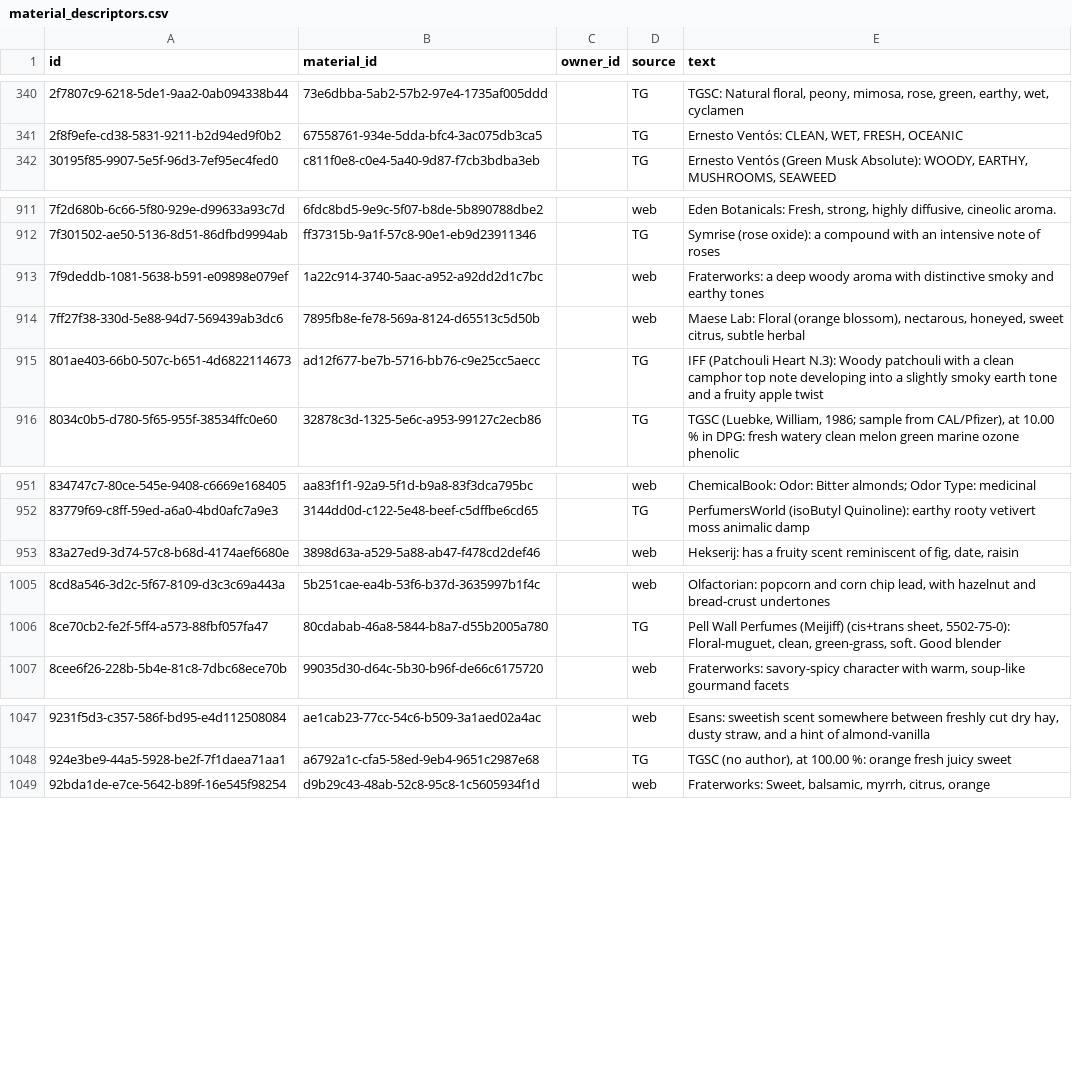
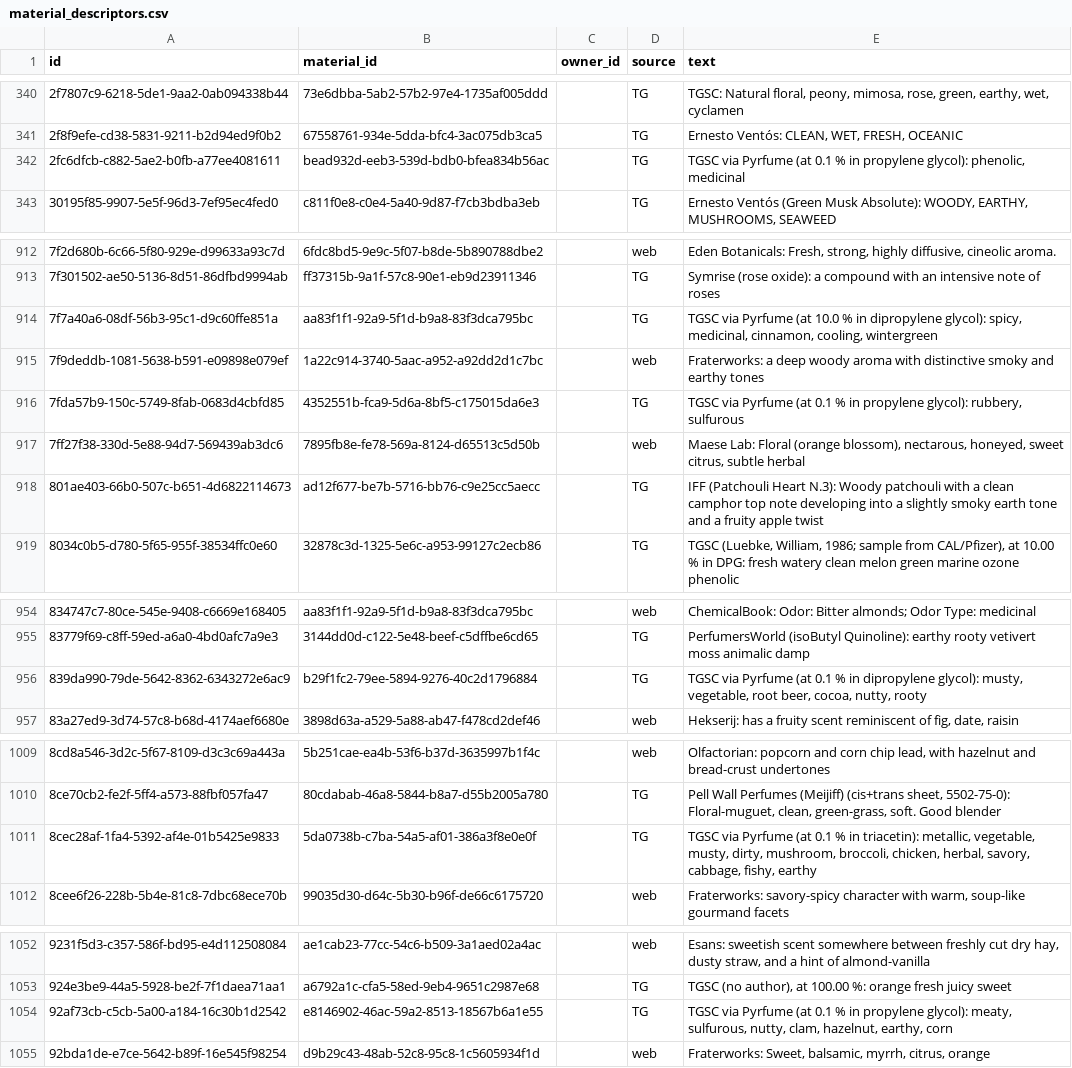
Before and after one commit to smortenax/perfumeria-app, a CSV file: v3/datos/material_descriptors.csv, drawn as a sheet; only a part is shown, gaps mark what is left out; the diff covers the shown part only; the diff names each change by its address in the sheet, - before the commit and + after, or states it on an @@ line.

```diff
--- a/v3/datos/material_descriptors.csv
+++ b/v3/datos/material_descriptors.csv
+row 342: 2fc6dfcb-c882-5ae2-b0fb-a77ee4081611 | bead932d-eeb3-539d-bdb0-bfea834b56ac |  | TG | TGSC via Pyrfume (at 0.1 % in propylene glycol): phenolic, medicinal
+row 914: 7f7a40a6-08df-56b3-95c1-d9c60ffe851a | aa83f1f1-92a9-5f1d-b9a8-83f3dca795bc |  | TG | TGSC via Pyrfume (at 10.0 % in dipropylene glycol): spicy, medicinal, cinnamon, cooling, wintergreen
+row 916: 7fda57b9-150c-5749-8fab-0683d4cbfd85 | 4352551b-fca9-5d6a-8bf5-c175015da6e3 |  | TG | TGSC via Pyrfume (at 0.1 % in propylene glycol): rubbery, sulfurous
+row 956: 839da990-79de-5642-8362-6343272e6ac9 | b29f1fc2-79ee-5894-9276-40c2d1796884 |  | TG | TGSC via Pyrfume (at 0.1 % in dipropylene glycol): musty, vegetable, root beer, cocoa, nutty, rooty
+row 1011: 8cec28af-1fa4-5392-af4e-01b5425e9833 | 5da0738b-c7ba-54a5-af01-386a3f8e0e0f |  | TG | TGSC via Pyrfume (at 0.1 % in triacetin): metallic, vegetable, musty, dirty, mushroom, broccoli, chicken, herbal, savory, cabbage, fishy, earthy
+row 1054: 92af73cb-c5cb-5a00-a184-16c30b1d2542 | e8146902-46ac-59a2-8513-18567b6a1e55 |  | TG | TGSC via Pyrfume (at 0.1 % in propylene glycol): meaty, sulfurous, nutty, clam, hazelnut, earthy, corn
```
Also changed, not shown: 3 added rows elsewhere in this file, migracion-v3/tandas/aprobadas.csv, v3/datos/tandas.csv, 2 other files.
